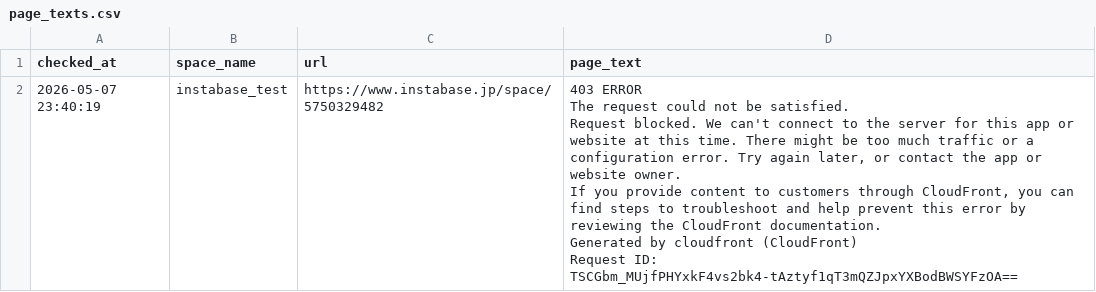
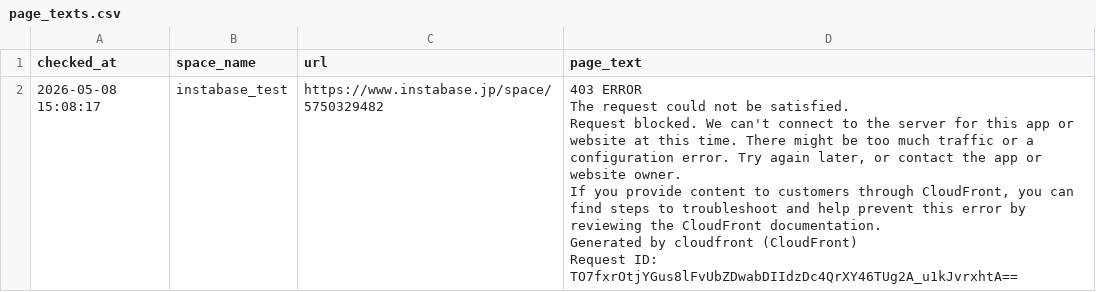
Before and after one commit to Haru-debug-cloud/booking-monitor, a CSV file: page_texts.csv, drawn as a sheet.

```diff
--- a/page_texts.csv
+++ b/page_texts.csv
@@ -1,7 +1,7 @@
 checked_at,space_name,url,page_text
-2026-05-07 23:40:19,instabase_test,https://www.instabase.jp/space/5750329482,"403 ERROR
-The request could not be satisfied.
-Request blocked. We can't connect to the server for this app or website at this time. There might be too much traffic or a configuration error. Try again later, or contact the app or website owner.
-If you provide content to customers through CloudFront, you can find steps to troubleshoot and help prevent this error by reviewing the CloudFront documentation.
-Generated by cloudfront (CloudFront)
-Request ID: TSCGbm_MUjfPHYxkF4vs2bk4-tAztyf1qT3mQZJpxYXBodBWSYFzOA=="
+2026-05-08 15:08:17,instabase_test,https://www.instabase.jp/space/5750329482,"403 ERROR
+The request could not be satisfied.
+Request blocked. We can't connect to the server for this app or website at this time. There might be too much traffic or a configuration error. Try again later, or contact the app or website owner.
+If you provide content to customers through CloudFront, you can find steps to troubleshoot and help prevent this error by reviewing the CloudFront documentation.
+Generated by cloudfront (CloudFront)
+Request ID: TO7fxrOtjYGus8lFvUbZDwabDIIdzDc4QrXY46TUg2A_u1kJvrxhtA=="
```
